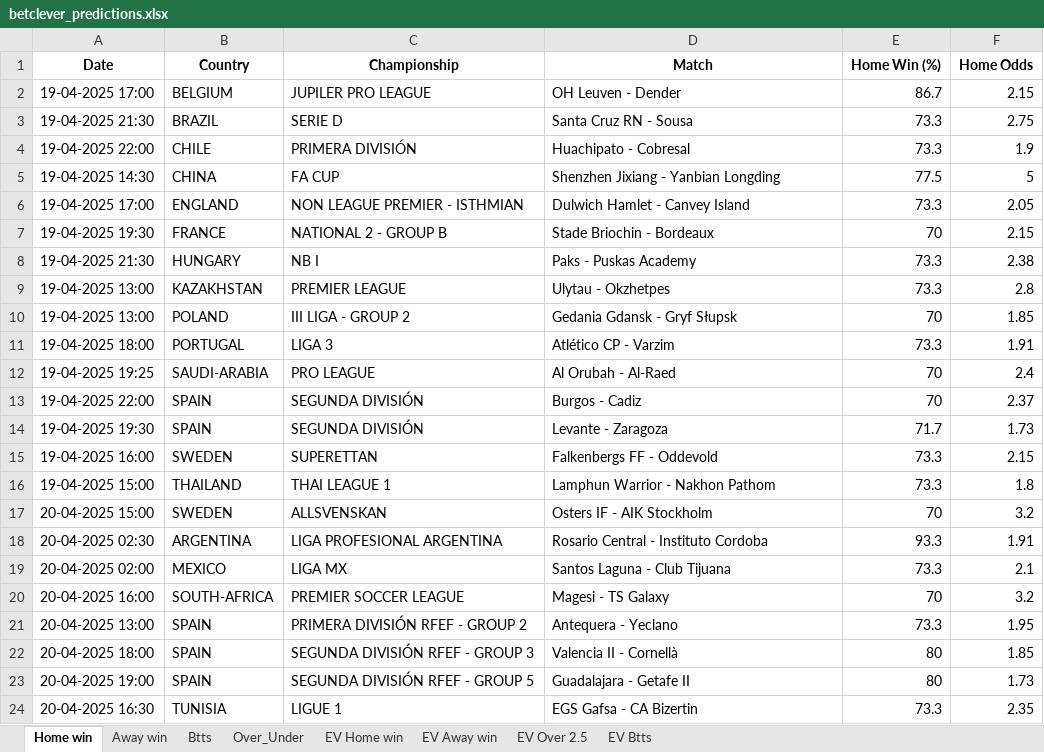
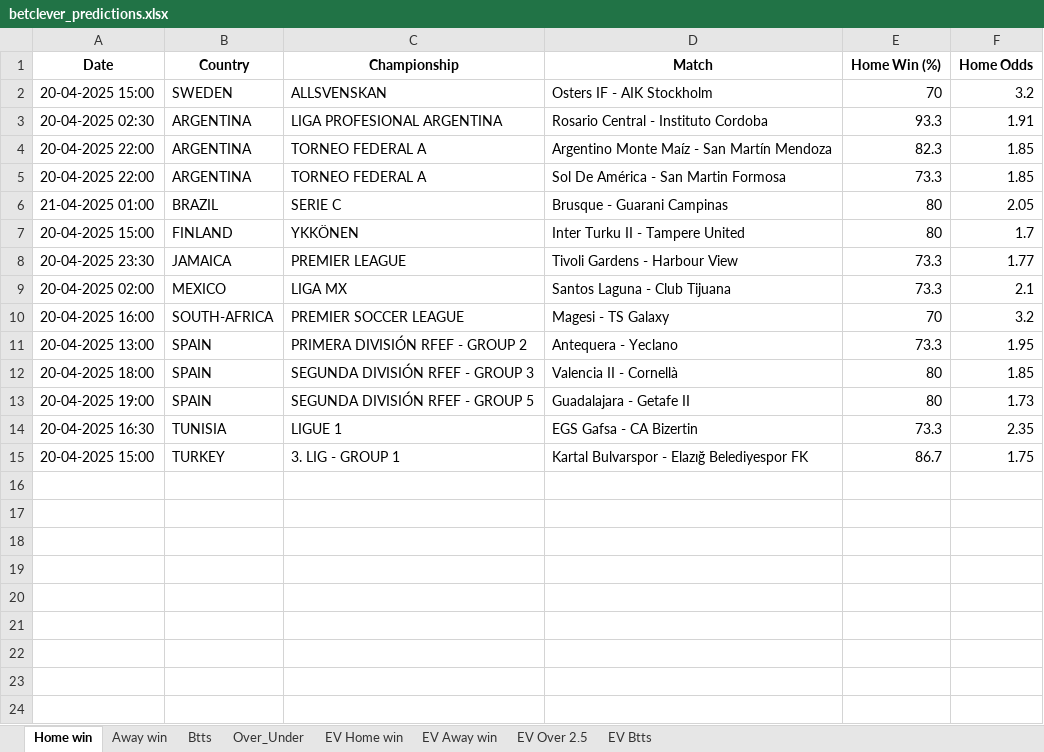
Before and after one commit to dcosta-da/soccer_predictions_scraper, an Excel workbook: scraper/data/betclever_predictions.xlsx, sheet Home win, drawn as a sheet; values as stored, in another font and other column widths than the file's, no borders; removed rows and columns are numbered as before the commit, all else as after; the diff names each change by its address in the sheet, - before the commit and + after, or states it on an @@ line.

```diff
--- a/scraper/data/betclever_predictions.xlsx (sheet Home win)
+++ b/scraper/data/betclever_predictions.xlsx (sheet Home win)
-row 2: 19-04-2025 17:00 | BELGIUM | JUPILER PRO LEAGUE | OH Leuven - Dender | 86.7 | 2.15
-row 3: 19-04-2025 21:30 | BRAZIL | SERIE D | Santa Cruz RN - Sousa | 73.3 | 2.75
-row 4: 19-04-2025 22:00 | CHILE | PRIMERA DIVISIÓN | Huachipato - Cobresal | 73.3 | 1.9
-row 5: 19-04-2025 14:30 | CHINA | FA CUP | Shenzhen Jixiang - Yanbian Longding | 77.5 | 5
-row 6: 19-04-2025 17:00 | ENGLAND | NON LEAGUE PREMIER - ISTHMIAN | Dulwich Hamlet - Canvey Island | 73.3 | 2.05
-row 7: 19-04-2025 19:30 | FRANCE | NATIONAL 2 - GROUP B | Stade Briochin - Bordeaux | 70 | 2.15
-row 8: 19-04-2025 21:30 | HUNGARY | NB I | Paks - Puskas Academy | 73.3 | 2.38
-row 9: 19-04-2025 13:00 | KAZAKHSTAN | PREMIER LEAGUE | Ulytau - Okzhetpes | 73.3 | 2.8
-row 10: 19-04-2025 13:00 | POLAND | III LIGA - GROUP 2 | Gedania Gdansk - Gryf Słupsk | 70 | 1.85
-row 11: 19-04-2025 18:00 | PORTUGAL | LIGA 3 | Atlético CP - Varzim | 73.3 | 1.91
-row 12: 19-04-2025 19:25 | SAUDI-ARABIA | PRO LEAGUE | Al Orubah - Al-Raed | 70 | 2.4
-row 13: 19-04-2025 22:00 | SPAIN | SEGUNDA DIVISIÓN | Burgos - Cadiz | 70 | 2.37
-row 14: 19-04-2025 19:30 | SPAIN | SEGUNDA DIVISIÓN | Levante - Zaragoza | 71.7 | 1.73
-row 15: 19-04-2025 16:00 | SWEDEN | SUPERETTAN | Falkenbergs FF - Oddevold | 73.3 | 2.15
-row 16: 19-04-2025 15:00 | THAILAND | THAI LEAGUE 1 | Lamphun Warrior - Nakhon Pathom | 73.3 | 1.8
+row 4: 20-04-2025 22:00 | ARGENTINA | TORNEO FEDERAL A | Argentino Monte Maíz - San Martín Mendoza | 82.3 | 1.85
+row 5: 20-04-2025 22:00 | ARGENTINA | TORNEO FEDERAL A | Sol De América - San Martin Formosa | 73.3 | 1.85
+row 6: 21-04-2025 01:00 | BRAZIL | SERIE C | Brusque - Guarani Campinas | 80 | 2.05
+row 7: 20-04-2025 15:00 | FINLAND | YKKÖNEN | Inter Turku II - Tampere United | 80 | 1.7
+row 8: 20-04-2025 23:30 | JAMAICA | PREMIER LEAGUE | Tivoli Gardens - Harbour View | 73.3 | 1.77
+row 15: 20-04-2025 15:00 | TURKEY | 3. LIG - GROUP 1 | Kartal Bulvarspor - Elazığ Belediyespor FK | 86.7 | 1.75
```
Also changed, not shown: sheet EV Home win, sheet EV Btts, sheet EV Away win, sheet EV Over 2.5, sheet Btts, sheet Over_Under, 1 more sheet.
